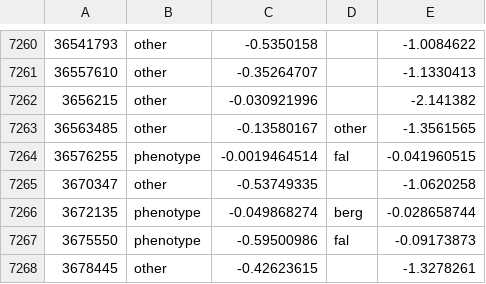
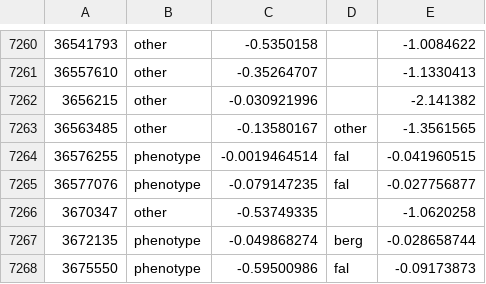
Before and after one commit to theosanderson/malaria_phenotype_papers, a TSV file: working/abstracts_classified.sorted.tsv, drawn as a sheet; only a part is shown, gaps mark what is left out; the shorter side is filled out with more unchanged rows.

```diff
--- a/working/abstracts_classified.sorted.tsv
+++ b/working/abstracts_classified.sorted.tsv
@@ -7264,2 +7264,3 @@
 36576255	phenotype	-0.0019464514	fal	-0.041960515
+36577076	phenotype	-0.079147235	fal	-0.027756877
 3670347	other	-0.53749335		-1.0620258
```
Also changed, not shown: 4 other files.
